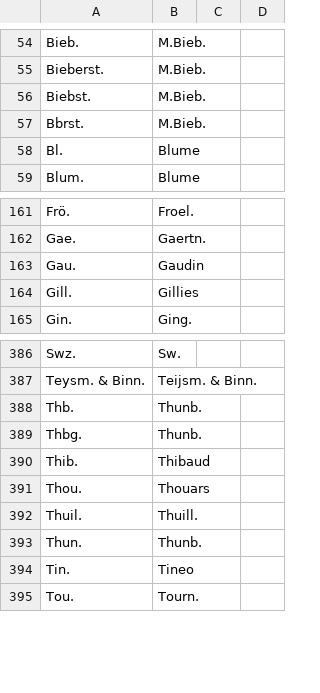
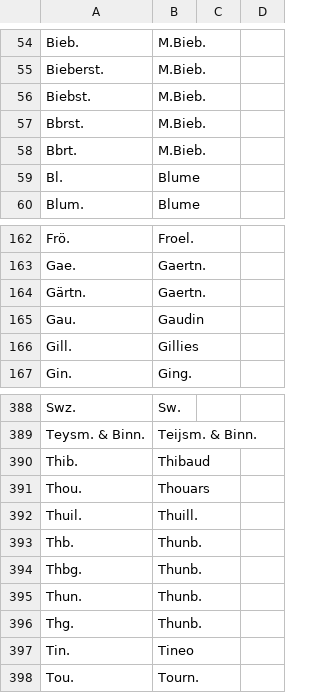
Before and after one commit to nlkinlock/PlantTaxonNameCleaner, a CSV file: AuthorAliases_OldText.csv, drawn as a sheet; only a part is shown, gaps mark what is left out.

Commit message:
new authorities

```diff
--- a/AuthorAliases_OldText.csv
+++ b/AuthorAliases_OldText.csv
@@ -57,2 +57,3 @@
 "Bbrst.","M.Bieb.",,
+"Bbrt.","M.Bieb.",,
 "Bl.","Blume",,
@@ -162,2 +163,3 @@
 "Gae.","Gaertn.",,
+"Gärtn.","Gaertn.",,
 "Gau.","Gaudin",,
@@ -387,4 +389,2 @@
 "Teysm. & Binn.","Teijsm. & Binn.",,
-"Thb.","Thunb.",,
-"Thbg.","Thunb.",,
 "Thib.","Thibaud",,
@@ -392,3 +392,6 @@
 "Thuil.","Thuill.",,
+"Thb.","Thunb.",,
+"Thbg.","Thunb.",,
 "Thun.","Thunb.",,
+"Thg.","Thunb.",,
 "Tin.","Tineo",,
```
